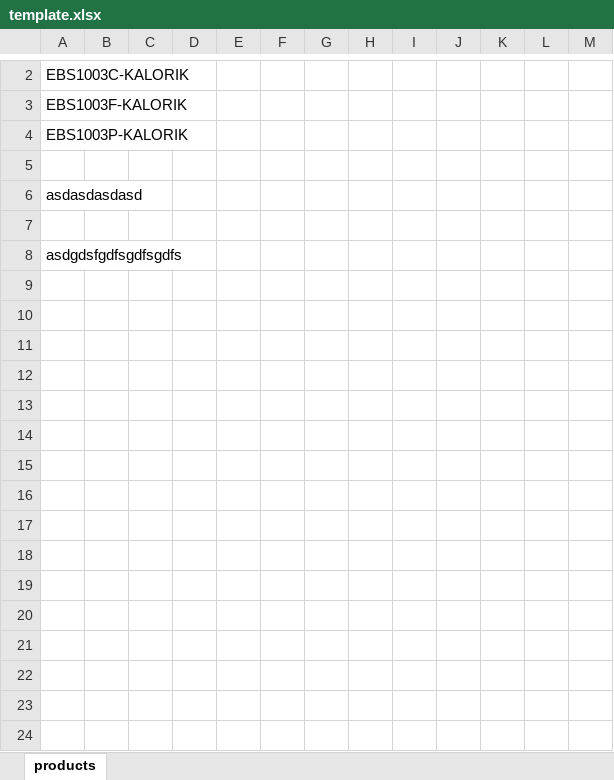
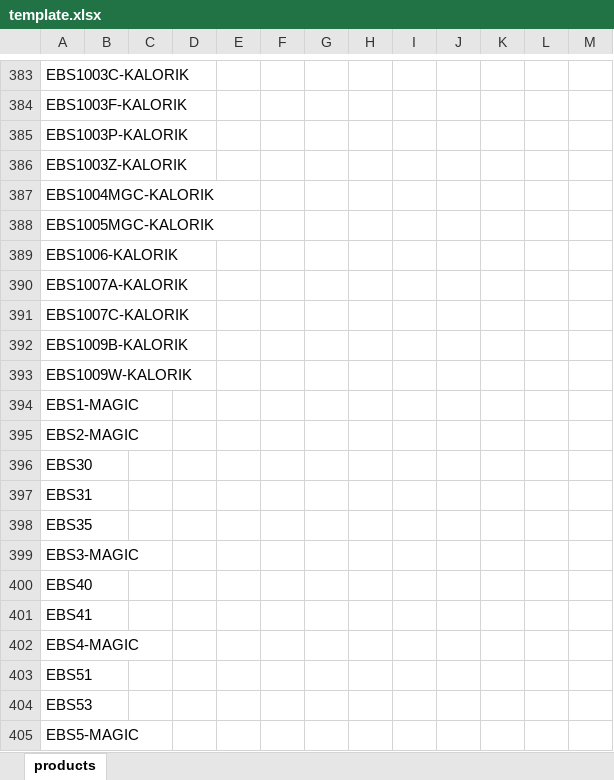
Before and after one commit to slobodz/team.reports, an Excel workbook: template.xlsx, sheet products, drawn as a sheet; only a part is shown, gaps mark what is left out; values as stored, in another font and other column widths than the file's, no borders; addresses are those after the commit; the diff covers the shown part only; the diff names each change by its address in the sheet, - before the commit and + after, or states it on an @@ line.

```diff
--- a/template.xlsx (sheet products)
+++ b/template.xlsx (sheet products)
-A386: (empty)
+A386: EBS1003Z-KALORIK
-A387: asdasdasdasd
+A387: EBS1004MGC-KALORIK
-A388: (empty)
+A388: EBS1005MGC-KALORIK
-A389: asdgdsfgdfsgdfsgdfs
+A389: EBS1006-KALORIK
+row 390: EBS1007A-KALORIK
+row 391: EBS1007C-KALORIK
+row 392: EBS1009B-KALORIK
+row 393: EBS1009W-KALORIK
+row 394: EBS1-MAGIC
+row 395: EBS2-MAGIC
+row 396: EBS30
+row 397: EBS31
+row 398: EBS35
+row 399: EBS3-MAGIC
+row 400: EBS40
+row 401: EBS41
+row 402: EBS4-MAGIC
+row 403: EBS51
+row 404: EBS53
+row 405: EBS5-MAGIC
```
Also changed, not shown: 1046 added rows elsewhere in this sheet, hidden cells, 5 other files.
